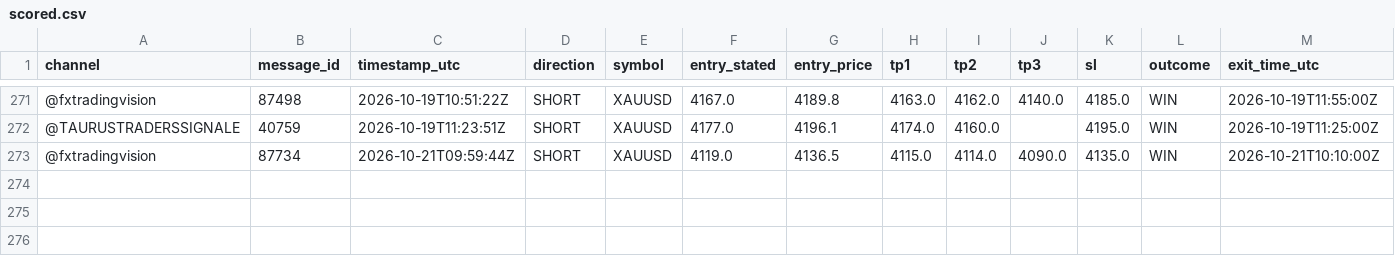
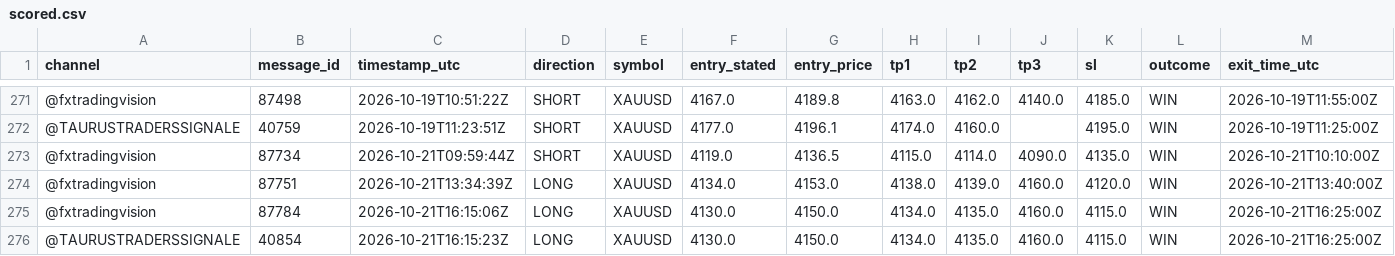
Before and after one commit to hallohallo2010-cmd/Signal-Backtesting-Ai-with-Telegram, a CSV file: scored.csv, drawn as a sheet; only a part is shown, gaps mark what is left out; rows hold the shown columns only; the diff names each change by its address in the sheet, - before the commit and + after, or states it on an @@ line.

```diff
--- a/scored.csv
+++ b/scored.csv
+row 274: @fxtradingvision | 87751 | 2026-10-21T13:34:39Z | LONG | XAUUSD | 4134.0 | 4153.0 | 4138.0 | 4139.0 | 4160.0 | 4120.0 | WIN | 2026-10-21T13:40:00Z
+row 275: @fxtradingvision | 87784 | 2026-10-21T16:15:06Z | LONG | XAUUSD | 4130.0 | 4150.0 | 4134.0 | 4135.0 | 4160.0 | 4115.0 | WIN | 2026-10-21T16:25:00Z
+row 276: @TAURUSTRADERSSIGNALE | 40854 | 2026-10-21T16:15:23Z | LONG | XAUUSD | 4130.0 | 4150.0 | 4134.0 | 4135.0 | 4160.0 | 4115.0 | WIN | 2026-10-21T16:25:00Z
```
Also changed, not shown: near_misses.csv, signals.csv.
